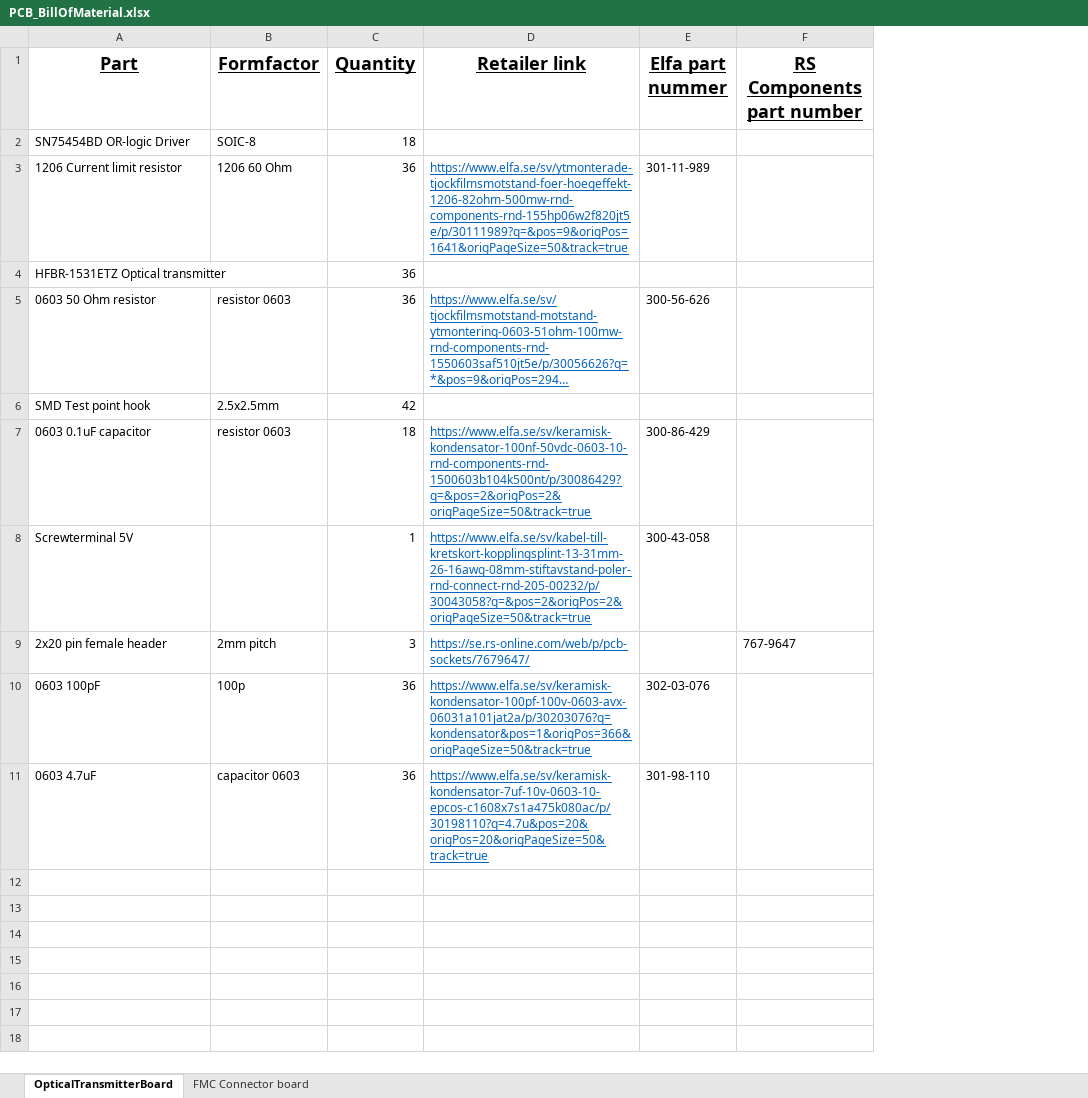
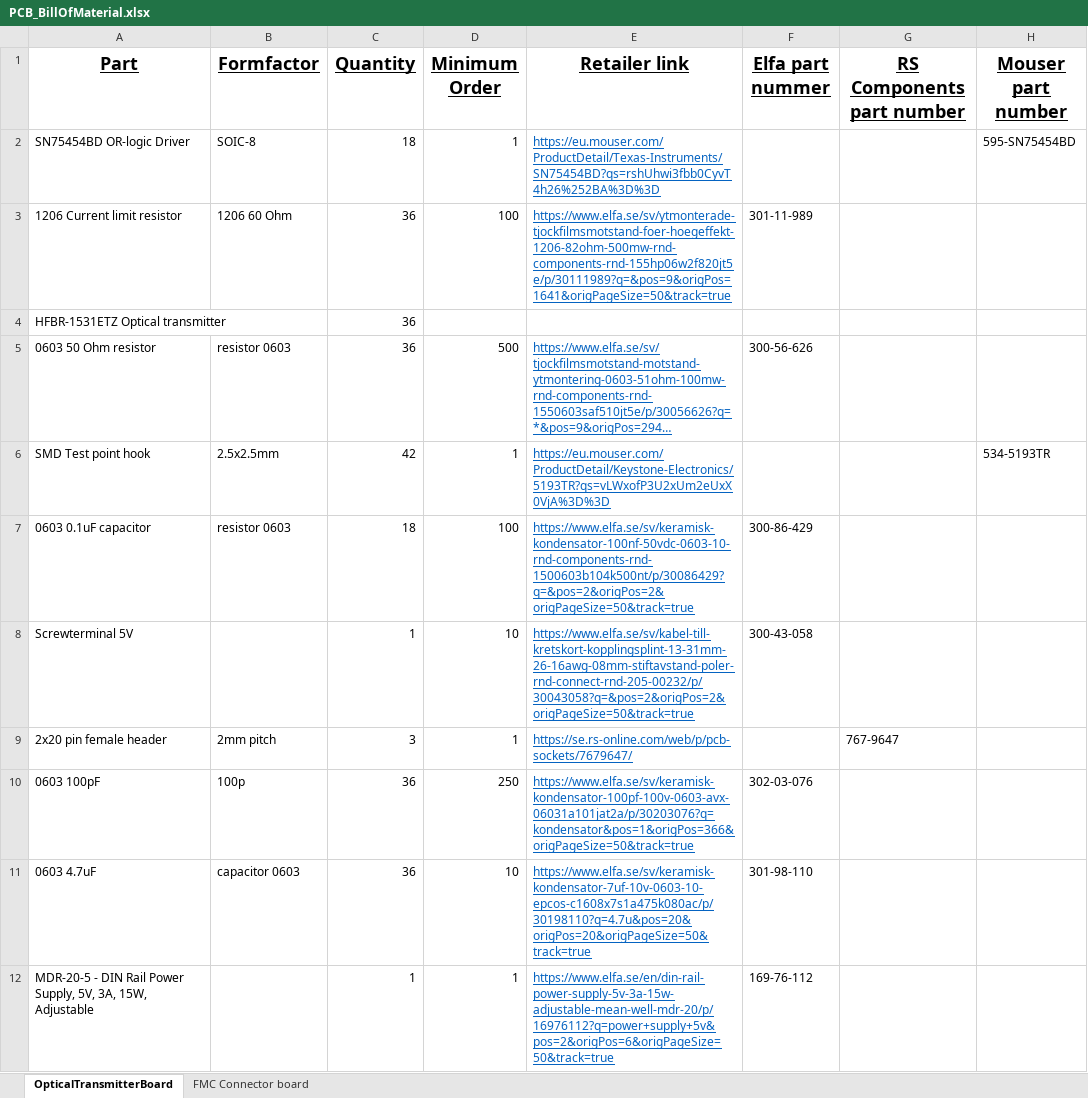
Before and after one commit to 2lambda123/MultiphaseMachines, an Excel workbook: MPM/PCB Designs/PCB_BillOfMaterial.xlsx, sheet OpticalTransmitterBoard, drawn as a sheet; long unchanged cells end in …; values as stored, in another font and other column widths than the file's, no borders; charts and pictures not drawn; addresses are those after the commit; the diff names each change by its address in the sheet, - before the commit and + after, or states it on an @@ line.

Commit message:
Mouser links and minimum order added
When Elfa and RS did not have the component, Mouser was added.
The minimum order was added.

```diff
--- a/MPM/PCB Designs/PCB_BillOfMaterial.xlsx (sheet OpticalTransmitterBoard)
+++ b/MPM/PCB Designs/PCB_BillOfMaterial.xlsx (sheet OpticalTransmitterBoard)
+column D (Minimum Order), rows 2-11: 1 | 100 |  | 500 | 1 | 100 | 10 | 1 | 250 | 10
+column H (Mouser part number), rows 2-6: 595-SN75454BD |  |  |  | 534-5193TR
-E2 (Retailer link): (empty)
+E2 (Retailer link): https://eu.mouser.com/ProductDetail/Texas-Instruments/SN75454BD?qs=rshUhwi3fbb0CyvT4h26%252BA%3D%3D
-E6 (Retailer link): (empty)
+E6 (Retailer link): https://eu.mouser.com/ProductDetail/Keystone-Electronics/5193TR?qs=vLWxofP3U2xUm2eUxX0VjA%3D%3D
+row 12: MDR-20-5 - DIN Rail Power Supply, 5V, 3A, 15W, Adjustable |  | 1 | 1 | https://www.elfa.se/en/din-rail-power-supply-5v-3a-15w-adjustable-mean-well-mdr-20/p/16976112?q=power+supply+5v&pos=2&origPos=6&origPageSize=50&track=true | 169-76-112
```
Also changed, not shown: sheet FMC Connector board, charts or pictures.
